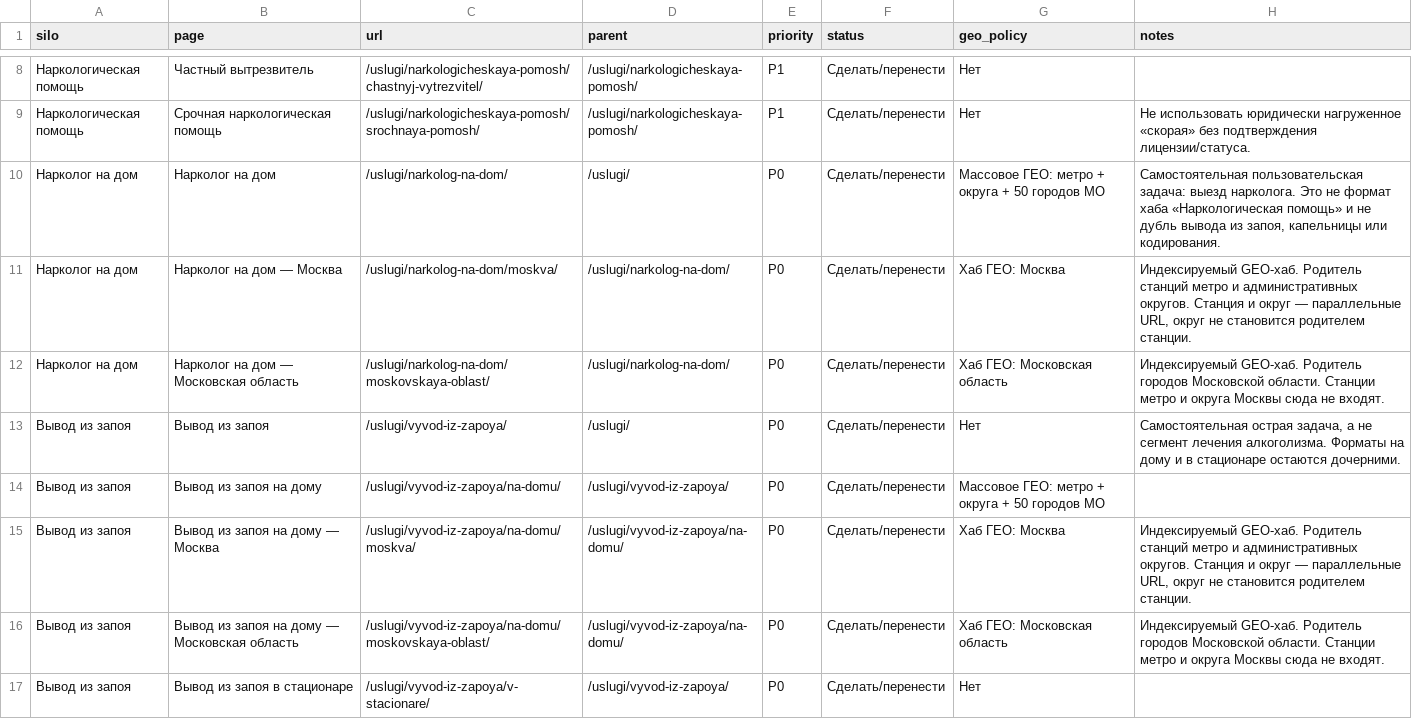
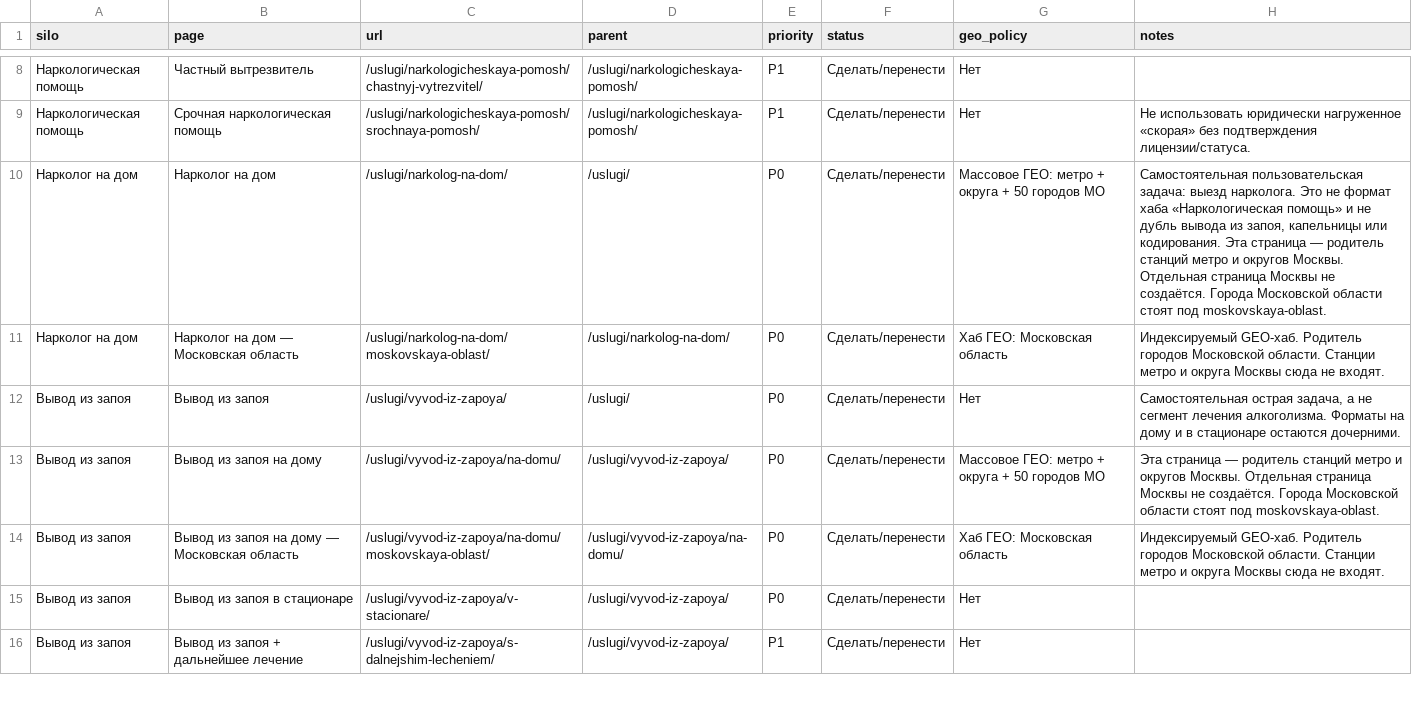
Before and after one commit to DmitryRzhansky/profilactica-competitors, a CSV file: assets/data/architecture.csv, drawn as a sheet; only a part is shown, gaps mark what is left out; the shorter side is filled out with more unchanged rows; the diff covers the shown part only.

Commit message:
Refine competitor analysis and architecture: update page count to 184, adjust service URLs for alcohol treatment, and enhance interlinking structure across multiple files for improved clarity and consistency.

```diff
--- a/assets/data/architecture.csv
+++ b/assets/data/architecture.csv
@@ -9,8 +9,6 @@ silo,page,url,parent,priority,status,geo_policy,notes
 Наркологическая помощь,Срочная наркологическая помощь,/uslugi/narkologicheskaya-pomosh/srochnaya-pomosh/,/uslugi/narkologicheskaya-pomosh/,P1,Сделать/перенести,Нет,Не использовать юридически нагруженное «скорая» без подтверждения лицензии/статуса.
-Нарколог на дом,Нарколог на дом,/uslugi/narkolog-na-dom/,/uslugi/,P0,Сделать/перенести,Массовое ГЕО: метро + округа + 50 городов МО,"Самостоятельная пользовательская задача: выезд нарколога. Это не формат хаба «Наркологическая помощь» и не дубль вывода из запоя, капельницы или кодирования."
-Нарколог на дом,Нарколог на дом — Москва,/uslugi/narkolog-na-dom/moskva/,/uslugi/narkolog-na-dom/,P0,Сделать/перенести,Хаб ГЕО: Москва,"Индексируемый GEO-хаб. Родитель станций метро и административных округов. Станция и округ — параллельные URL, округ не становится родителем станции."
+Нарколог на дом,Нарколог на дом,/uslugi/narkolog-na-dom/,/uslugi/,P0,Сделать/перенести,Массовое ГЕО: метро + округа + 50 городов МО,"Самостоятельная пользовательская задача: выезд нарколога. Это не формат хаба «Наркологическая помощь» и не дубль вывода из запоя, капельницы или кодирования. Эта страница — родитель станций метро и округов Москвы. Отдельная страница Москвы не создаётся. Города Московской области стоят под moskovskaya-oblast."
 Нарколог на дом,Нарколог на дом — Московская область,/uslugi/narkolog-na-dom/moskovskaya-oblast/,/uslugi/narkolog-na-dom/,P0,Сделать/перенести,Хаб ГЕО: Московская область,Индексируемый GEO-хаб. Родитель городов Московской области. Станции метро и округа Москвы сюда не входят.
 Вывод из запоя,Вывод из запоя,/uslugi/vyvod-iz-zapoya/,/uslugi/,P0,Сделать/перенести,Нет,"Самостоятельная острая задача, а не сегмент лечения алкоголизма. Форматы на дому и в стационаре остаются дочерними."
-Вывод из запоя,Вывод из запоя на дому,/uslugi/vyvod-iz-zapoya/na-domu/,/uslugi/vyvod-iz-zapoya/,P0,Сделать/перенести,Массовое ГЕО: метро + округа + 50 городов МО,
-Вывод из запоя,Вывод из запоя на дому — Москва,/uslugi/vyvod-iz-zapoya/na-domu/moskva/,/uslugi/vyvod-iz-zapoya/na-domu/,P0,Сделать/перенести,Хаб ГЕО: Москва,"Индексируемый GEO-хаб. Родитель станций метро и административных округов. Станция и округ — параллельные URL, округ не становится родителем станции."
+Вывод из запоя,Вывод из запоя на дому,/uslugi/vyvod-iz-zapoya/na-domu/,/uslugi/vyvod-iz-zapoya/,P0,Сделать/перенести,Массовое ГЕО: метро + округа + 50 городов МО,Эта страница — родитель станций метро и округов Москвы. Отдельная страница Москвы не создаётся. Города Московской области стоят под moskovskaya-oblast.
 Вывод из запоя,Вывод из запоя на дому — Московская область,/uslugi/vyvod-iz-zapoya/na-domu/moskovskaya-oblast/,/uslugi/vyvod-iz-zapoya/na-domu/,P0,Сделать/перенести,Хаб ГЕО: Московская область,Индексируемый GEO-хаб. Родитель городов Московской области. Станции метро и округа Москвы сюда не входят.
```
Also changed, not shown: 3 removed rows and 3 edited cells elsewhere in this file, profilactica_final_architecture.csv, 12 other files.
